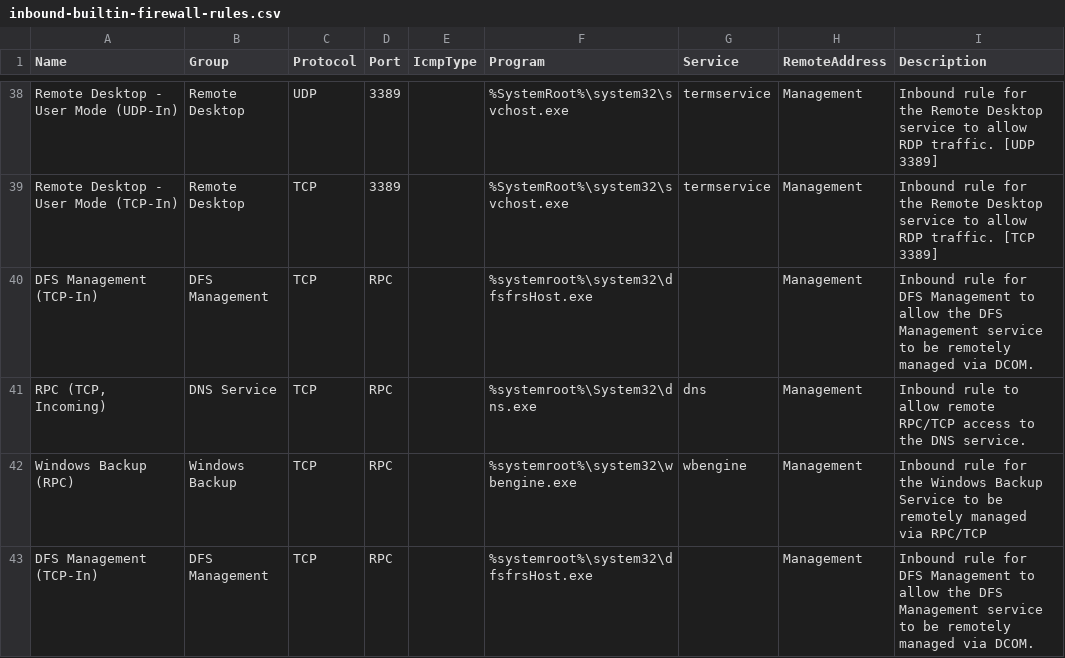
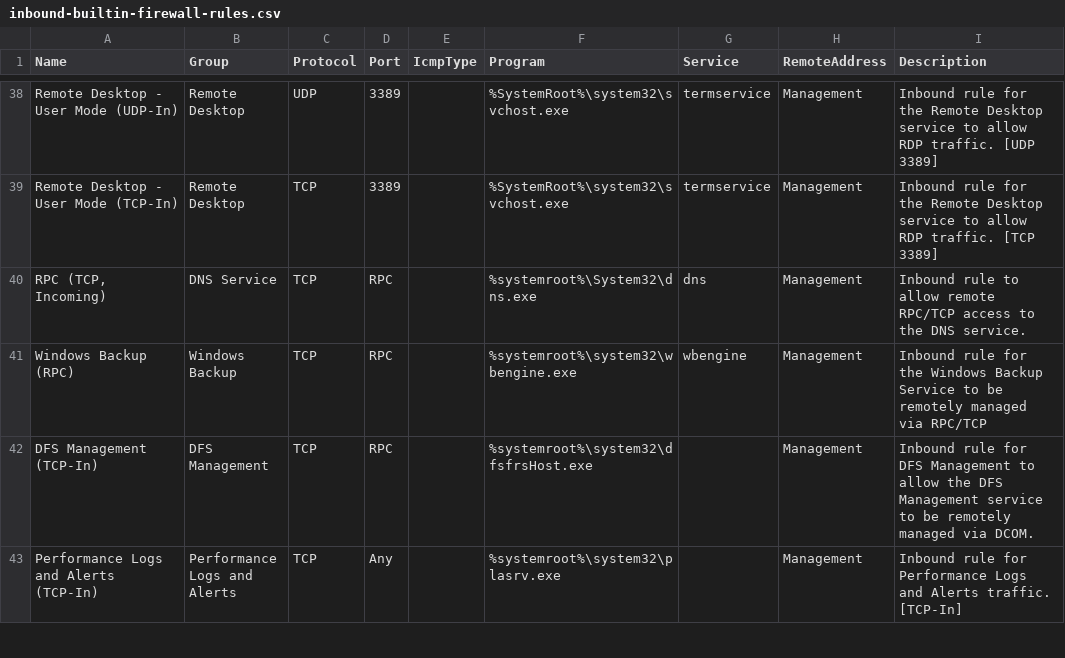
Before and after one commit to MichaelGrafnetter/active-directory-firewall, a CSV file: ADDS/inbound-builtin-firewall-rules.csv, drawn as a sheet; only a part is shown, gaps mark what is left out; the shorter side is filled out with more unchanged rows; the diff names each change by its address in the sheet, - before the commit and + after, or states it on an @@ line.

Commit message:
Remove duplicate rule from CSV

```diff
--- a/ADDS/inbound-builtin-firewall-rules.csv
+++ b/ADDS/inbound-builtin-firewall-rules.csv
-row 40: DFS Management (TCP-In) | DFS Management | TCP | RPC |  | %systemroot%\system32\dfsfrsHost.exe |  | Management | Inbound rule for DFS Management to allow the DFS Management service to be remotely managed via DCOM.
```
